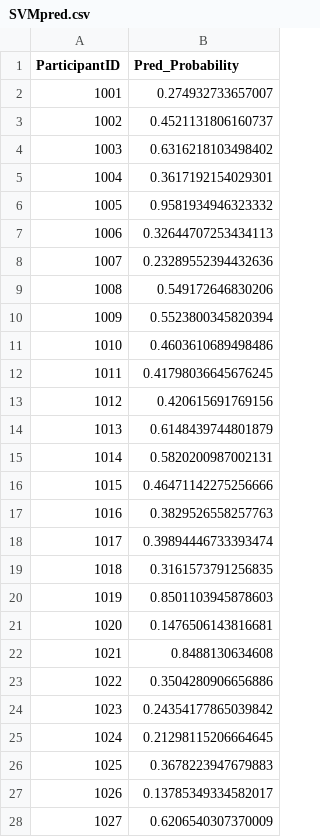
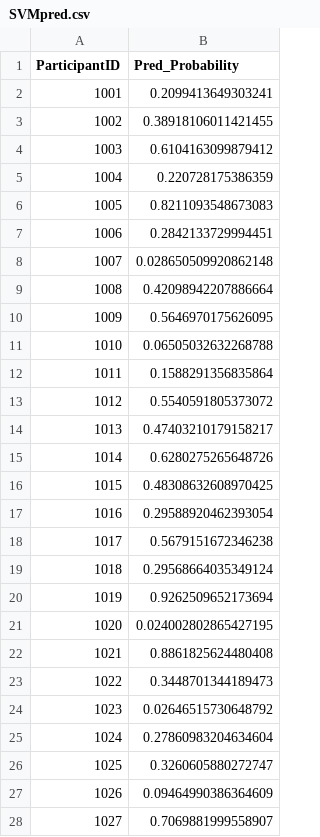
Before and after one commit to gmccannon/AML-Project-2, a CSV file: SVMpred.csv, drawn as a sheet; only a part is shown; the diff covers the shown part only.

```diff
--- a/SVMpred.csv
+++ b/SVMpred.csv
@@ -1,28 +1,28 @@
 ParticipantID,Pred_Probability
-1001,0.274932733657007
-1002,0.4521131806160737
-1003,0.6316218103498402
-1004,0.3617192154029301
-1005,0.9581934946323332
-1006,0.32644707253434113
-1007,0.23289552394432636
-1008,0.549172646830206
-1009,0.5523800345820394
-1010,0.4603610689498486
-1011,0.41798036645676245
-1012,0.420615691769156
-1013,0.6148439744801879
-1014,0.5820200987002131
-1015,0.46471142275256666
-1016,0.3829526558257763
-1017,0.39894446733393474
-1018,0.3161573791256835
-1019,0.8501103945878603
-1020,0.1476506143816681
-1021,0.8488130634608
-1022,0.3504280906656886
-1023,0.24354177865039842
-1024,0.21298115206664645
-1025,0.3678223947679883
-1026,0.13785349334582017
-1027,0.6206540307370009
+1001,0.2099413649303241
+1002,0.38918106011421455
+1003,0.6104163099879412
+1004,0.220728175386359
+1005,0.8211093548673083
+1006,0.2842133729994451
+1007,0.028650509920862148
+1008,0.42098942207886664
+1009,0.5646970175626095
+1010,0.06505032632268788
+1011,0.1588291356835864
+1012,0.5540591805373072
+1013,0.47403210179158217
+1014,0.6280275265648726
+1015,0.48308632608970425
+1016,0.29588920462393054
+1017,0.5679151672346238
+1018,0.29568664035349124
+1019,0.9262509652173694
+1020,0.024002802865427195
+1021,0.8861825624480408
+1022,0.3448701344189473
+1023,0.02646515730648792
+1024,0.27860983204634604
+1025,0.3260605880272747
+1026,0.09464990386364609
+1027,0.7069881999558907
```
Also changed, not shown: 71 edited cells elsewhere in this file, GBTpred.csv, RFPred.csv, 3 other files.
